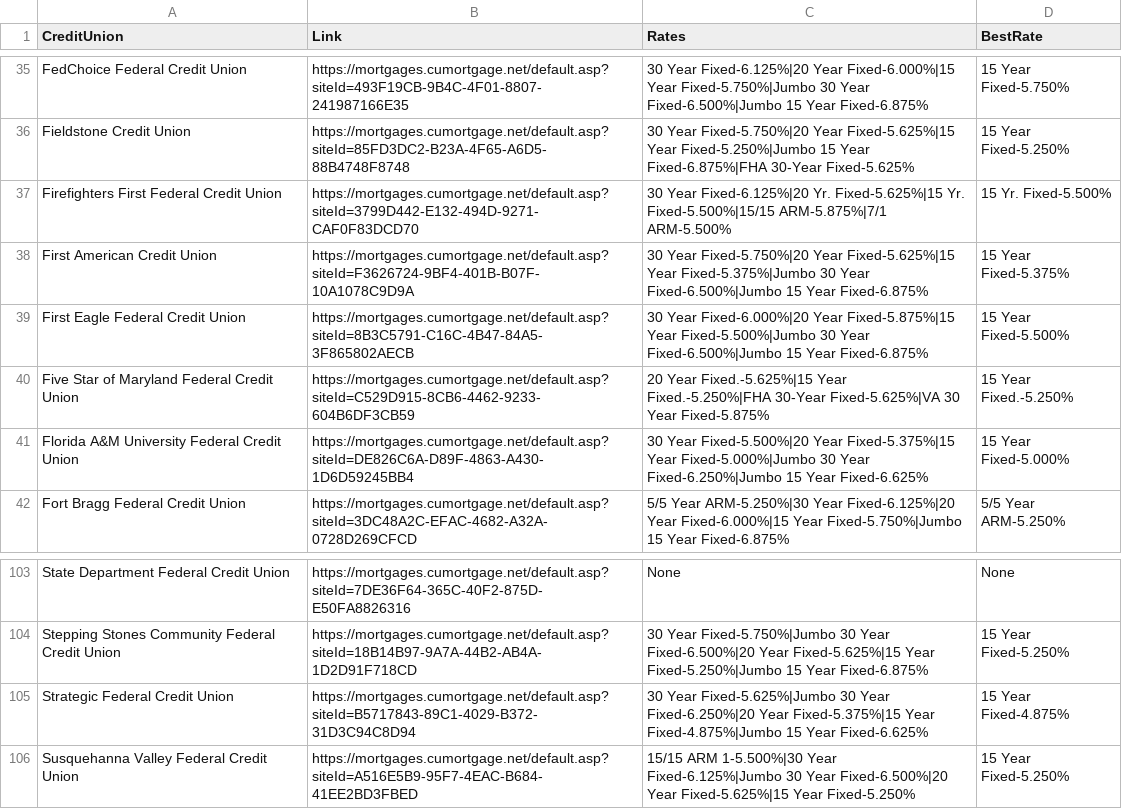
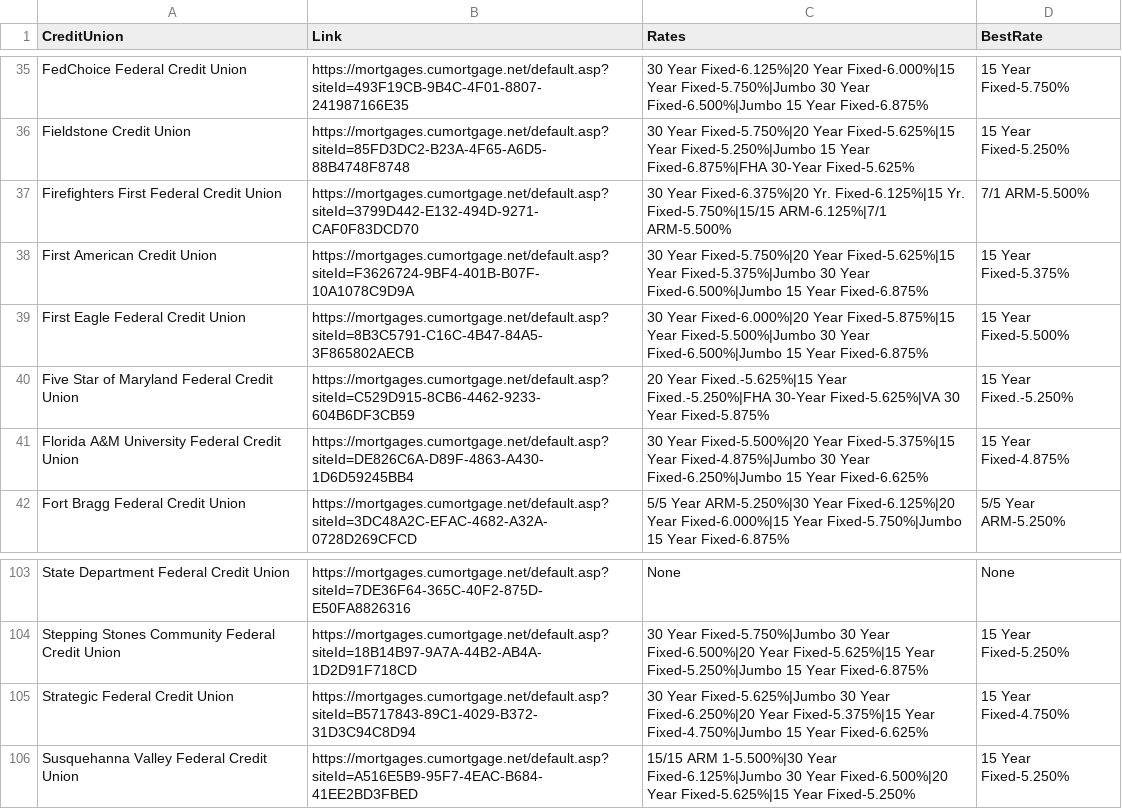
Before and after one commit to 0xVali/MortgageRates, a CSV file: mortgage_rates.csv, drawn as a sheet; only a part is shown, gaps mark what is left out.

```diff
--- a/mortgage_rates.csv
+++ b/mortgage_rates.csv
@@ -36,3 +36,3 @@ FedChoice Federal Credit Union,https://mortgages.cumortgage.net/default.asp?site
 Fieldstone Credit Union,https://mortgages.cumortgage.net/default.asp?siteId=85FD3DC2-B23A-4F65-A6D5-88B4748F8748,30 Year Fixed-5.750%|20 Year Fixed-5.625%|15 Year Fixed-5.250%|Jumbo 15 Year Fixed-6.875%|FHA 30-Year Fixed-5.625%,15 Year Fixed-5.250%
-Firefighters First Federal Credit Union,https://mortgages.cumortgage.net/default.asp?siteId=3799D442-E132-494D-9271-CAF0F83DCD70,30 Year Fixed-6.125%|20 Yr. Fixed-5.625%|15 Yr. Fixed-5.500%|15/15 ARM-5.875%|7/1 ARM-5.500%,15 Yr. Fixed-5.500%
+Firefighters First Federal Credit Union,https://mortgages.cumortgage.net/default.asp?siteId=3799D442-E132-494D-9271-CAF0F83DCD70,30 Year Fixed-6.375%|20 Yr. Fixed-6.125%|15 Yr. Fixed-5.750%|15/15 ARM-6.125%|7/1 ARM-5.500%,7/1 ARM-5.500%
 First American Credit Union,https://mortgages.cumortgage.net/default.asp?siteId=F3626724-9BF4-401B-B07F-10A1078C9D9A,30 Year Fixed-5.750%|20 Year Fixed-5.625%|15 Year Fixed-5.375%|Jumbo 30 Year Fixed-6.500%|Jumbo 15 Year Fixed-6.875%,15 Year Fixed-5.375%
@@ -40,3 +40,3 @@ First Eagle Federal Credit Union,https://mortgages.cumortgage.net/default.asp?si
 Five Star of Maryland Federal Credit Union,https://mortgages.cumortgage.net/default.asp?siteId=C529D915-8CB6-4462-9233-604B6DF3CB59,20 Year Fixed.-5.625%|15 Year Fixed.-5.250%|FHA 30-Year Fixed-5.625%|VA 30 Year Fixed-5.875%,15 Year Fixed.-5.250%
-Florida A&M University Federal Credit Union,https://mortgages.cumortgage.net/default.asp?siteId=DE826C6A-D89F-4863-A430-1D6D59245BB4,30 Year Fixed-5.500%|20 Year Fixed-5.375%|15 Year Fixed-5.000%|Jumbo 30 Year Fixed-6.250%|Jumbo 15 Year Fixed-6.625%,15 Year Fixed-5.000%
+Florida A&M University Federal Credit Union,https://mortgages.cumortgage.net/default.asp?siteId=DE826C6A-D89F-4863-A430-1D6D59245BB4,30 Year Fixed-5.500%|20 Year Fixed-5.375%|15 Year Fixed-4.875%|Jumbo 30 Year Fixed-6.250%|Jumbo 15 Year Fixed-6.625%,15 Year Fixed-4.875%
 Fort Bragg Federal Credit Union,https://mortgages.cumortgage.net/default.asp?siteId=3DC48A2C-EFAC-4682-A32A-0728D269CFCD,5/5 Year ARM-5.250%|30 Year Fixed-6.125%|20 Year Fixed-6.000%|15 Year Fixed-5.750%|Jumbo 15 Year Fixed-6.875%,5/5 Year ARM-5.250%
@@ -104,3 +104,3 @@ State Department Federal Credit Union,https://mortgages.cumortgage.net/default.a
 Stepping Stones Community Federal Credit Union,https://mortgages.cumortgage.net/default.asp?siteId=18B14B97-9A7A-44B2-AB4A-1D2D91F718CD,30 Year Fixed-5.750%|Jumbo 30 Year Fixed-6.500%|20 Year Fixed-5.625%|15 Year Fixed-5.250%|Jumbo 15 Year Fixed-6.875%,15 Year Fixed-5.250%
-Strategic Federal Credit Union,https://mortgages.cumortgage.net/default.asp?siteId=B5717843-89C1-4029-B372-31D3C94C8D94,30 Year Fixed-5.625%|Jumbo 30 Year Fixed-6.250%|20 Year Fixed-5.375%|15 Year Fixed-4.875%|Jumbo 15 Year Fixed-6.625%,15 Year Fixed-4.875%
+Strategic Federal Credit Union,https://mortgages.cumortgage.net/default.asp?siteId=B5717843-89C1-4029-B372-31D3C94C8D94,30 Year Fixed-5.625%|Jumbo 30 Year Fixed-6.250%|20 Year Fixed-5.375%|15 Year Fixed-4.750%|Jumbo 15 Year Fixed-6.625%,15 Year Fixed-4.750%
 Susquehanna Valley Federal Credit Union,https://mortgages.cumortgage.net/default.asp?siteId=A516E5B9-95F7-4EAC-B684-41EE2BD3FBED,15/15 ARM 1-5.500%|30 Year Fixed-6.125%|Jumbo 30 Year Fixed-6.500%|20 Year Fixed-5.625%|15 Year Fixed-5.250%,15 Year Fixed-5.250%
```
Also changed, not shown: 1 other file.
